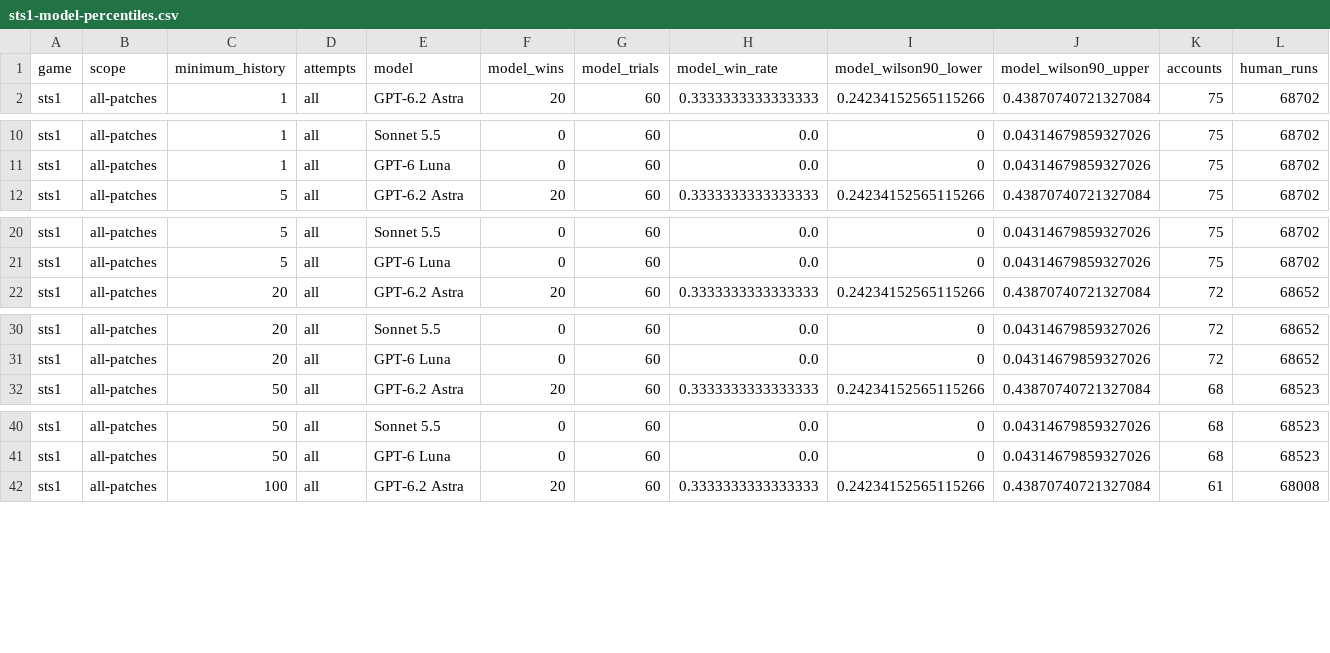
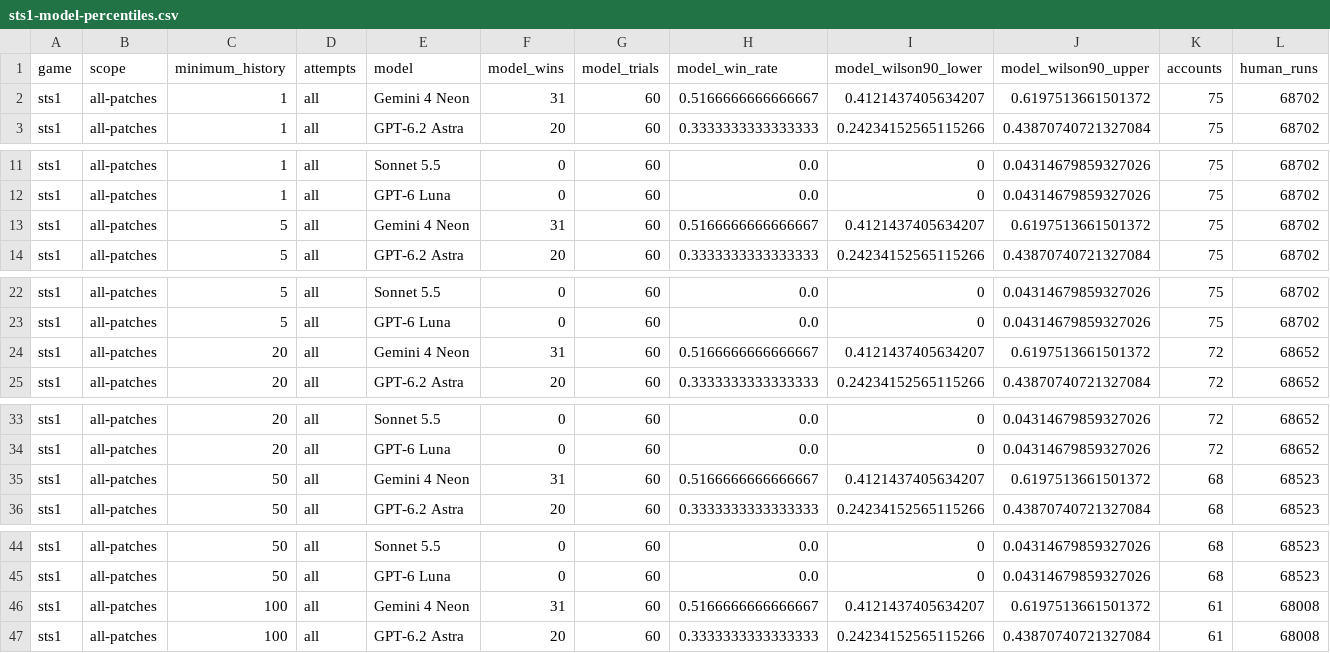
Before and after one commit to pabloRom2004/spire-human-curve, a CSV file: sts1-model-percentiles.csv, drawn as a sheet; only a part is shown, gaps mark what is left out; rows hold the shown columns only; the diff covers the shown part only; the diff names each change by its address in the sheet, - before the commit and + after, or states it on an @@ line.

```diff
--- a/sts1-model-percentiles.csv
+++ b/sts1-model-percentiles.csv
+row 2: sts1 | all-patches | 1 | all | Gemini 4 Neon | 31 | 60 | 0.5166666666666667 | 0.4121437405634207 | 0.6197513661501372 | 75 | 68702
+row 13: sts1 | all-patches | 5 | all | Gemini 4 Neon | 31 | 60 | 0.5166666666666667 | 0.4121437405634207 | 0.6197513661501372 | 75 | 68702
+row 24: sts1 | all-patches | 20 | all | Gemini 4 Neon | 31 | 60 | 0.5166666666666667 | 0.4121437405634207 | 0.6197513661501372 | 72 | 68652
+row 35: sts1 | all-patches | 50 | all | Gemini 4 Neon | 31 | 60 | 0.5166666666666667 | 0.4121437405634207 | 0.6197513661501372 | 68 | 68523
+row 46: sts1 | all-patches | 100 | all | Gemini 4 Neon | 31 | 60 | 0.5166666666666667 | 0.4121437405634207 | 0.6197513661501372 | 61 | 68008
```
Also changed, not shown: 5 added rows elsewhere in this file, model-percentiles.csv, sts2-model-percentiles.csv, 7 other files.
